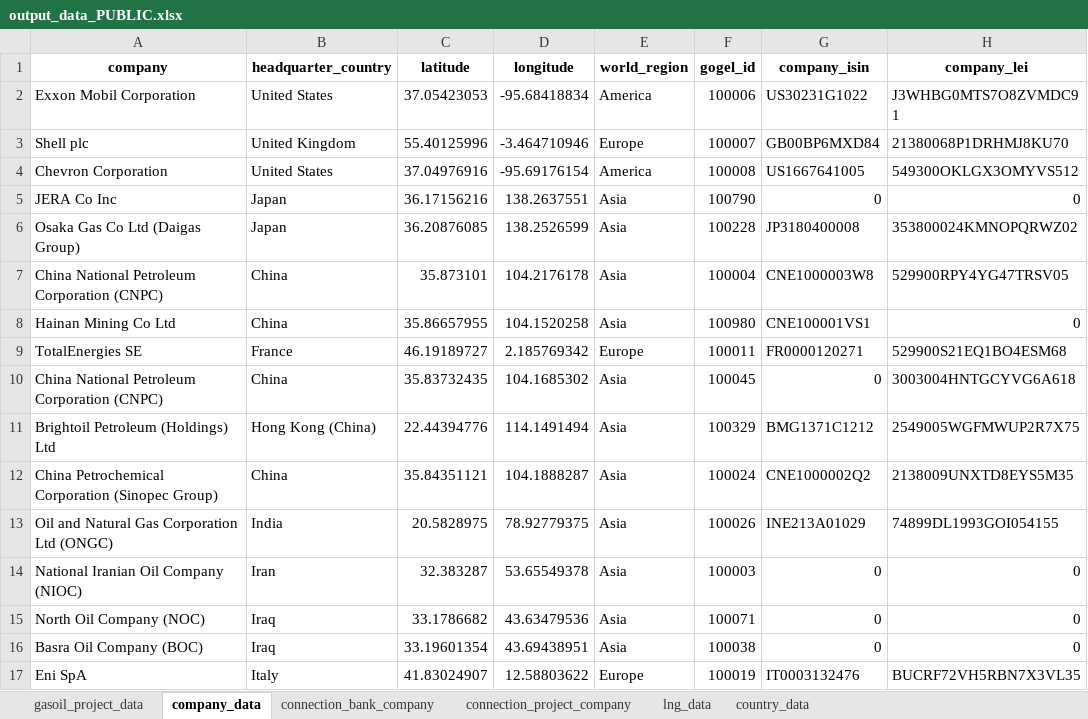
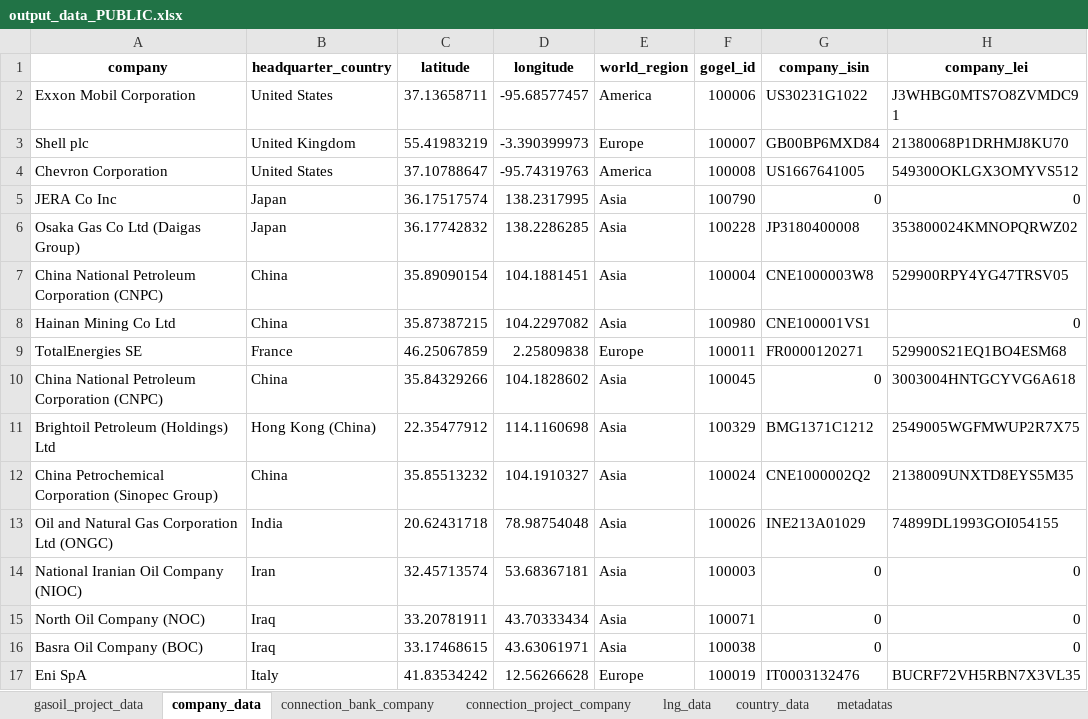
Before and after one commit to dataforgoodfr/CarbonBombs, an Excel workbook: nb/output_data_PUBLIC.xlsx, sheet company_data, drawn as a sheet; only a part is shown; values as stored, in another font and other column widths than the file's, no borders; the diff covers the shown part only; the diff names each change by its address in the sheet, - before the commit and + after, or states it on an @@ line.

```diff
--- a/nb/output_data_PUBLIC.xlsx (sheet company_data)
+++ b/nb/output_data_PUBLIC.xlsx (sheet company_data)
+sheet tab: metadatas
-C2 (latitude): 37.05423053
+C2 (latitude): 37.13658711
-D2 (longitude): -95.68418834
+D2 (longitude): -95.68577457
-C3 (latitude): 55.40125996
+C3 (latitude): 55.41983219
-D3 (longitude): -3.464710946
+D3 (longitude): -3.390399973
-C4 (latitude): 37.04976916
+C4 (latitude): 37.10788647
-D4 (longitude): -95.69176154
+D4 (longitude): -95.74319763
-C5 (latitude): 36.17156216
+C5 (latitude): 36.17517574
-D5 (longitude): 138.2637551
+D5 (longitude): 138.2317995
-C6 (latitude): 36.20876085
+C6 (latitude): 36.17742832
-D6 (longitude): 138.2526599
+D6 (longitude): 138.2286285
-C7 (latitude): 35.873101
+C7 (latitude): 35.89090154
-D7 (longitude): 104.2176178
+D7 (longitude): 104.1881451
-C8 (latitude): 35.86657955
+C8 (latitude): 35.87387215
-D8 (longitude): 104.1520258
+D8 (longitude): 104.2297082
-C9 (latitude): 46.19189727
+C9 (latitude): 46.25067859
-D9 (longitude): 2.185769342
+D9 (longitude): 2.25809838
-C10 (latitude): 35.83732435
+C10 (latitude): 35.84329266
-D10 (longitude): 104.1685302
+D10 (longitude): 104.1828602
-C11 (latitude): 22.44394776
+C11 (latitude): 22.35477912
-D11 (longitude): 114.1491494
+D11 (longitude): 114.1160698
-C12 (latitude): 35.84351121
+C12 (latitude): 35.85513232
-D12 (longitude): 104.1888287
+D12 (longitude): 104.1910327
-C13 (latitude): 20.5828975
+C13 (latitude): 20.62431718
-D13 (longitude): 78.92779375
+D13 (longitude): 78.98754048
-C14 (latitude): 32.383287
+C14 (latitude): 32.45713574
-D14 (longitude): 53.65549378
+D14 (longitude): 53.68367181
-C15 (latitude): 33.1786682
+C15 (latitude): 33.20781911
-D15 (longitude): 43.63479536
+D15 (longitude): 43.70333434
-C16 (latitude): 33.19601354
+C16 (latitude): 33.17468615
-D16 (longitude): 43.69438951
+D16 (longitude): 43.63061971
-C17 (latitude): 41.83024907
+C17 (latitude): 41.83534242
-D17 (longitude): 12.58803622
+D17 (longitude): 12.56266628
```
Also changed, not shown: 1028 edited cells elsewhere in this sheet, sheet gasoil_project_data, sheet connection_project_company, sheet connection_bank_company, 2 other files.
